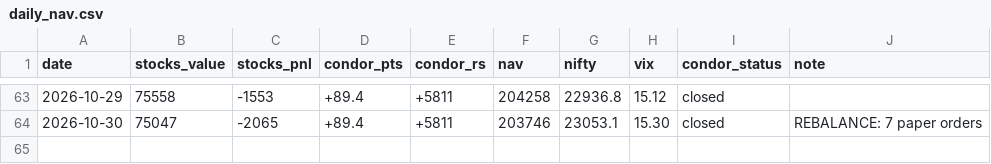
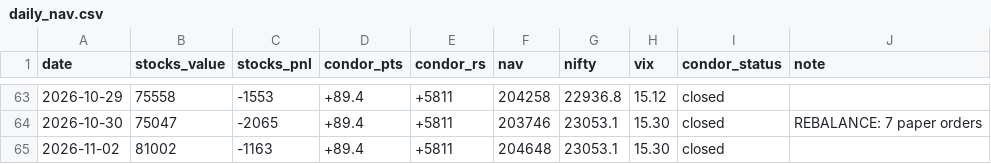
Before and after one commit to Jay2597/combined-book-paper, a CSV file: results/daily_nav.csv, drawn as a sheet; only a part is shown, gaps mark what is left out.

```diff
--- a/results/daily_nav.csv
+++ b/results/daily_nav.csv
@@ -64 +64,2 @@ date,stocks_value,stocks_pnl,condor_pts,condor_rs,nav,nifty,vix,condor_status,no
 2026-10-30,75047,-2065,+89.4,+5811,203746,23053.1,15.30,closed,REBALANCE: 7 paper orders
+2026-11-02,81002,-1163,+89.4,+5811,204648,23053.1,15.30,closed,
```
